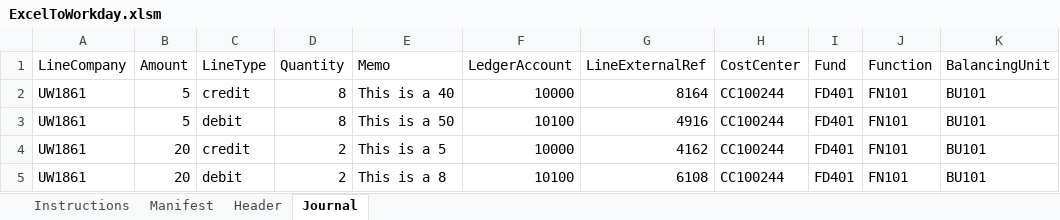
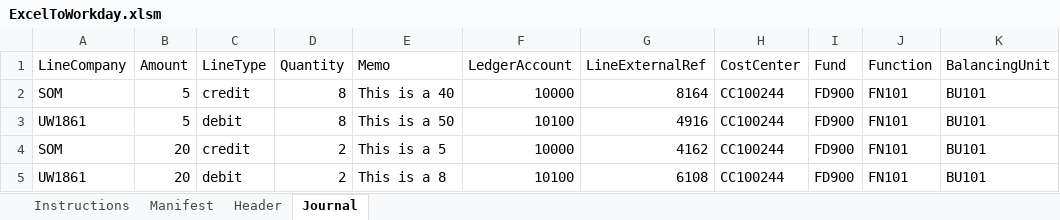
Before and after one commit to uwwebservices/excel-to-workday, an Excel workbook: ExcelToWorkday.xlsm, sheet Journal, drawn as a sheet; values as stored, in another font and other column widths than the file's, no borders; the diff names each change by its address in the sheet, - before the commit and + after, or states it on an @@ line.

```diff
--- a/ExcelToWorkday.xlsm (sheet Journal)
+++ b/ExcelToWorkday.xlsm (sheet Journal)
-A2 (LineCompany): UW1861
+A2 (LineCompany): SOM
-I2:I5 (Fund): FD401
+I2:I5 (Fund): FD900
-A4 (LineCompany): UW1861
+A4 (LineCompany): SOM
```
Also changed, not shown: sheet Header.
